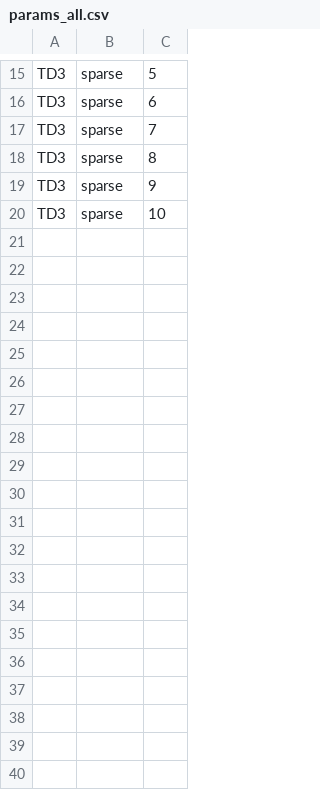
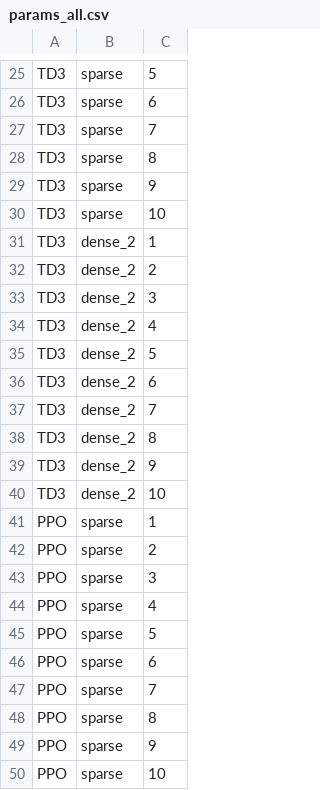
Before and after one commit to CatherineMAbraham/Policies, a CSV file: Policies0/params_all.csv, drawn as a sheet; only a part is shown, gaps mark what is left out; the diff covers the shown part only; the diff names each change by its address in the sheet, - before the commit and + after, or states it on an @@ line.

```diff
--- a/Policies0/params_all.csv
+++ b/Policies0/params_all.csv
+row 31: TD3 | dense_2 | 1
+row 32: TD3 | dense_2 | 2
+row 33: TD3 | dense_2 | 3
+row 34: TD3 | dense_2 | 4
+row 35: TD3 | dense_2 | 5
+row 36: TD3 | dense_2 | 6
+row 37: TD3 | dense_2 | 7
+row 38: TD3 | dense_2 | 8
+row 39: TD3 | dense_2 | 9
+row 40: TD3 | dense_2 | 10
+row 41: PPO | sparse | 1
+row 42: PPO | sparse | 2
+row 43: PPO | sparse | 3
+row 44: PPO | sparse | 4
+row 45: PPO | sparse | 5
+row 46: PPO | sparse | 6
+row 47: PPO | sparse | 7
+row 48: PPO | sparse | 8
+row 49: PPO | sparse | 9
+row 50: PPO | sparse | 10
```
Also changed, not shown: 20 added rows elsewhere in this file, 2 other files.
